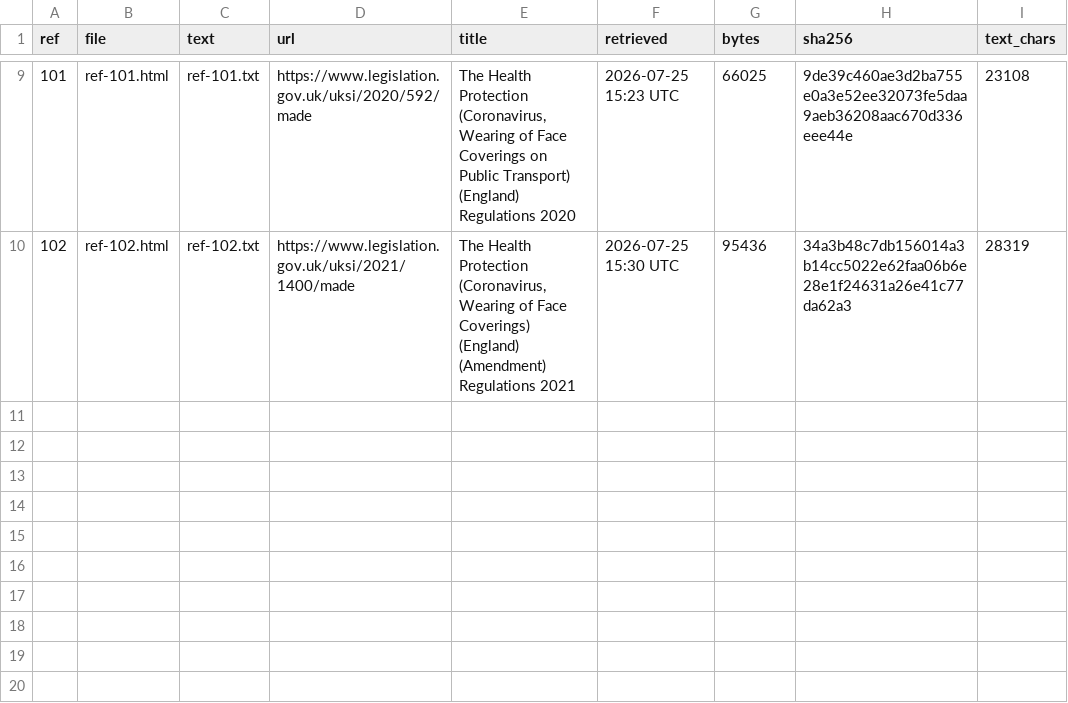
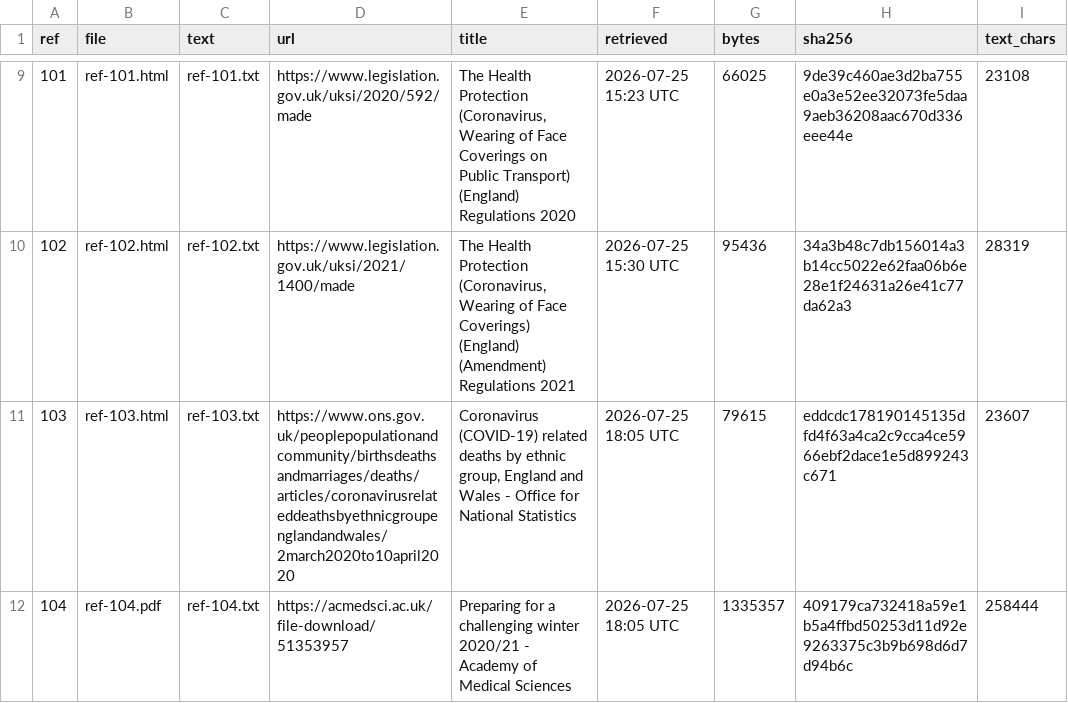
Before and after one commit to sjmurdoch/uclcovid-timeline, a CSV file: sources/manifest.csv, drawn as a sheet; only a part is shown, gaps mark what is left out.

```diff
--- a/sources/manifest.csv
+++ b/sources/manifest.csv
@@ -10 +10,3 @@ ref,file,text,url,title,retrieved,bytes,sha256,text_chars
 102,ref-102.html,ref-102.txt,https://www.legislation.gov.uk/uksi/2021/1400/made,"The Health Protection (Coronavirus, Wearing of Face Coverings) (England) (Amendment) Regulations 2021",2026-07-25 15:30 UTC,95436,34a3b48c7db156014a3b14cc5022e62faa06b6e28e1f24631a26e41c77da62a3,28319
+103,ref-103.html,ref-103.txt,https://www.ons.gov.uk/peoplepopulationandcommunity/birthsdeathsandmarriages/deaths/articles/coronavirusrelateddeathsbyethnicgroupenglandandwales/2march2020to10april2020,"Coronavirus (COVID-19) related deaths by ethnic group, England and Wales - Office for National Statistics",2026-07-25 18:05 UTC,79615,eddcdc178190145135dfd4f63a4ca2c9cca4ce5966ebf2dace1e5d899243c671,23607
+104,ref-104.pdf,ref-104.txt,https://acmedsci.ac.uk/file-download/51353957,Preparing for a challenging winter 2020/21 - Academy of Medical Sciences,2026-07-25 18:05 UTC,1335357,409179ca732418a59e1b5a4ffbd50253d11d92e9263375c3b9b698d6d7d94b6c,258444
```
Also changed, not shown: timeline.csv, 13 other files.
